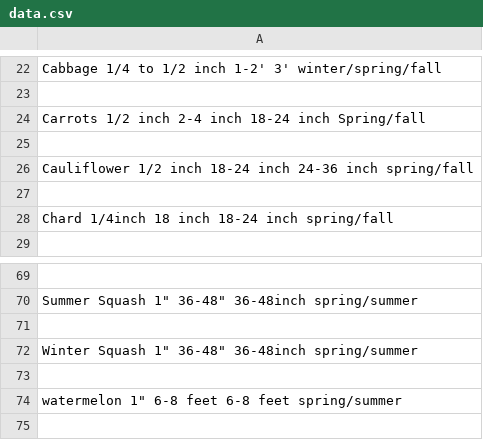
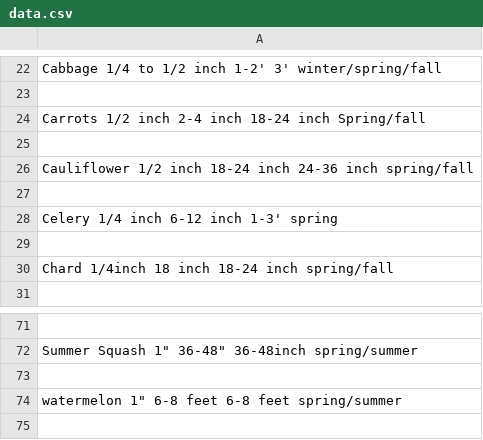
Before and after one commit to dreamdivine/Garden_Calendar, a CSV file: data.csv, drawn as a sheet; only a part is shown, gaps mark what is left out; removed rows and columns are numbered as before the commit, all else as after; the diff names each change by its address in the sheet, - before the commit and + after, or states it on an @@ line.

```diff
--- a/data.csv
+++ b/data.csv
+row 28: Celery 1/4 inch 6-12 inch 1-3' spring
+row 29: (empty)
-row 71: (empty)
-row 72: Winter Squash 1" 36-48" 36-48inch spring/summer
```
Also changed, not shown: 2 other files.
